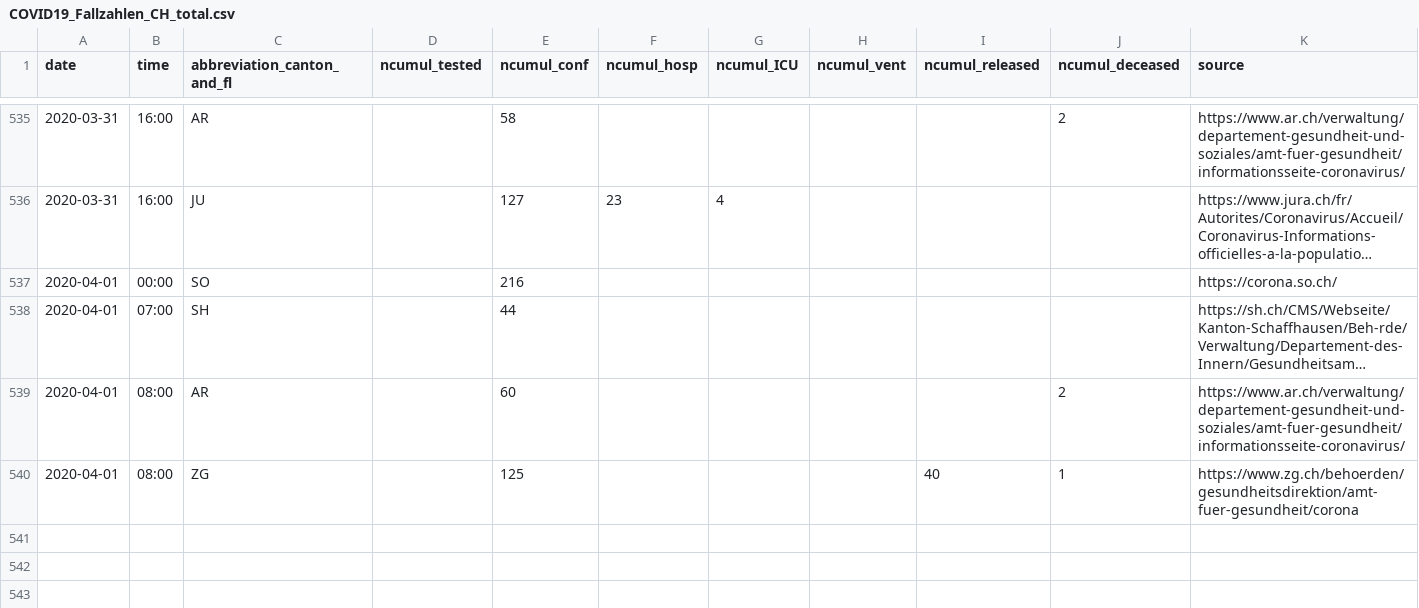
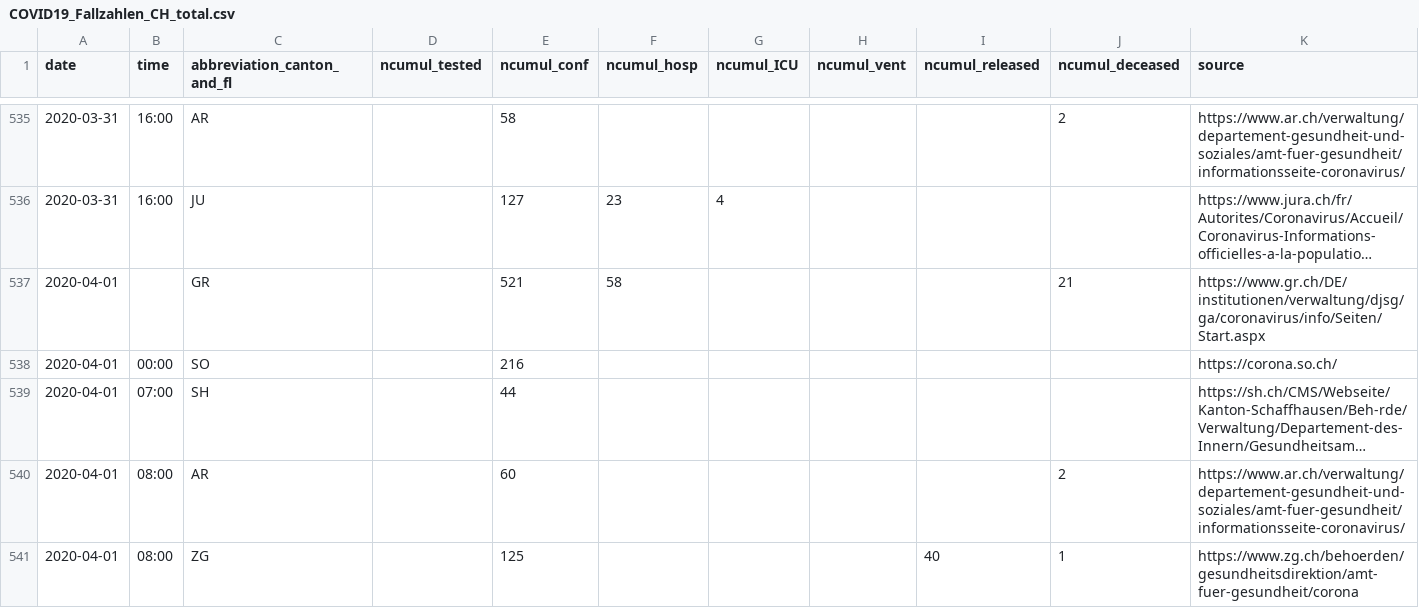
Before and after one commit to amuelli/covid_19, a CSV file: COVID19_Fallzahlen_CH_total.csv, drawn as a sheet; only a part is shown, gaps mark what is left out; long unchanged cells end in …; the diff names each change by its address in the sheet, - before the commit and + after, or states it on an @@ line.

```diff
--- a/COVID19_Fallzahlen_CH_total.csv
+++ b/COVID19_Fallzahlen_CH_total.csv
+row 537: 2020-04-01 |  | GR |  | 521 | 58 |  |  |  | 21 | https://www.gr.ch/DE/institutionen/verwaltung/djsg/ga/coronavirus/info/Seiten/Start.aspx
```
Also changed, not shown: 1 other file.
